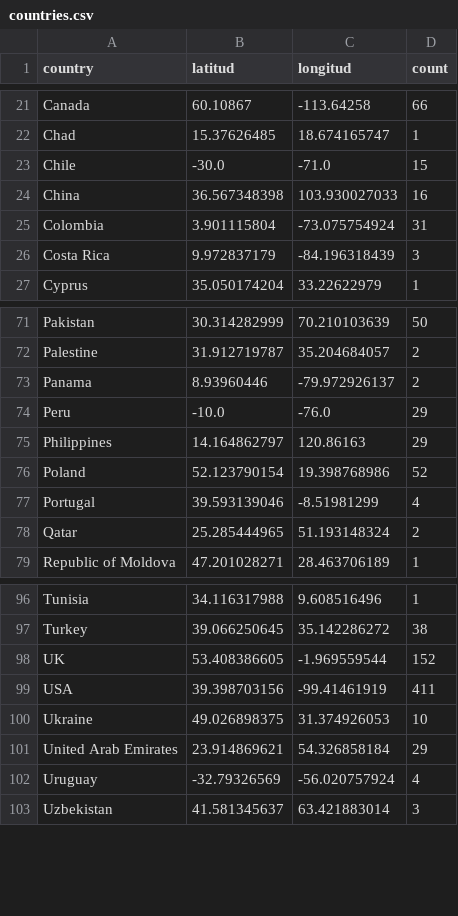
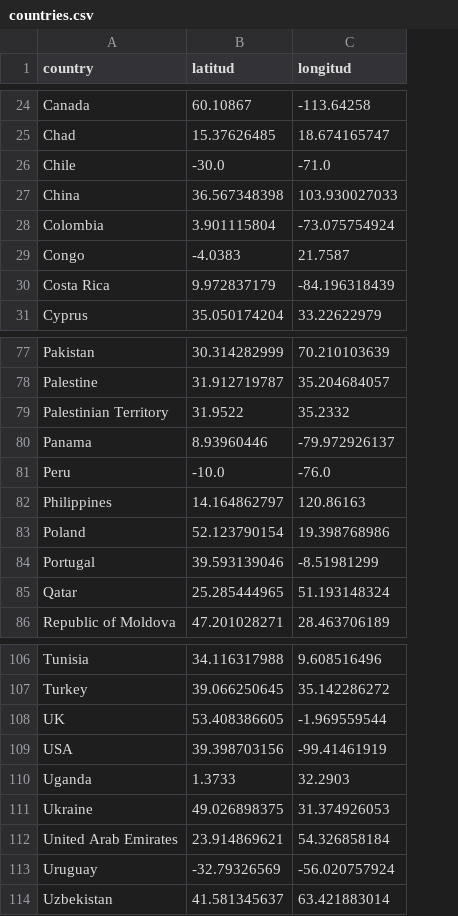
Before and after one commit to robertgv/aws-community-builders-dashboard, a CSV file: dashboard/data/countries.csv, drawn as a sheet; only a part is shown, gaps mark what is left out; removed rows and columns are numbered as before the commit, all else as after; the diff covers the shown part only; the diff names each change by its address in the sheet, - before the commit and + after, or states it on an @@ line.

Commit message:
feat: update dashboard with 2025 new data

```diff
--- a/dashboard/data/countries.csv
+++ b/dashboard/data/countries.csv
-column D (count), rows 21-27: 66 | 1 | 15 | 16 | 31 | 3 | 1; rows 71-79: 50 | 2 | 2 | 29 | 29 | 52 | 4 | 2 | 1; rows 96-103: 1 | 38 | 152 | 411 | 10 | 29 | 4 | 3
+row 29: Congo | -4.0383 | 21.7587
+row 79: Palestinian Territory | 31.9522 | 35.2332
+row 110: Uganda | 1.3733 | 32.2903
```
Also changed, not shown: 8 added rows and 1 edited cell elsewhere in this file, 9 other files.
